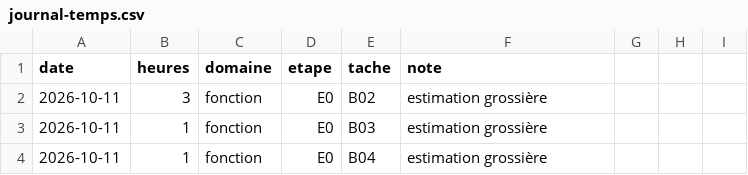
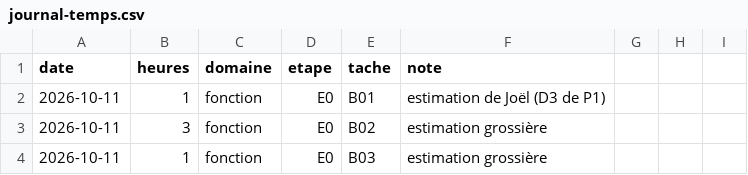
Before and after one commit to jvdbiest/Otlet, a CSV file: docs/projet/journal-temps.csv, drawn as a sheet; only a part is shown; the shorter side is filled out with more unchanged rows.

```diff
--- a/docs/projet/journal-temps.csv
+++ b/docs/projet/journal-temps.csv
@@ -1,2 +1,3 @@
 date,heures,domaine,etape,tache,note
+2026-10-11,1,fonction,E0,B01,estimation de Joël (D3 de P1)
 2026-10-11,3,fonction,E0,B02,estimation grossière
```
Also changed, not shown: docs/projet/backlog-E0.csv, 2 other files.
